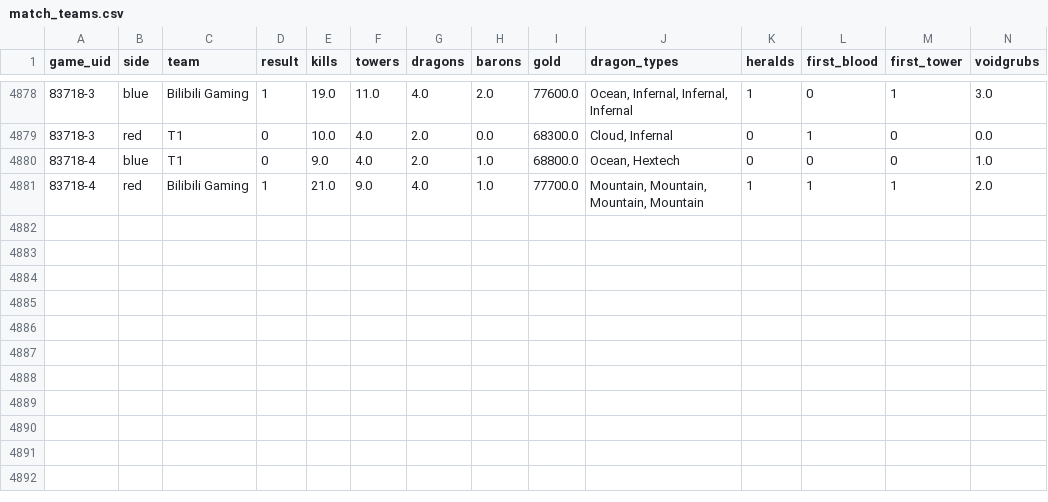
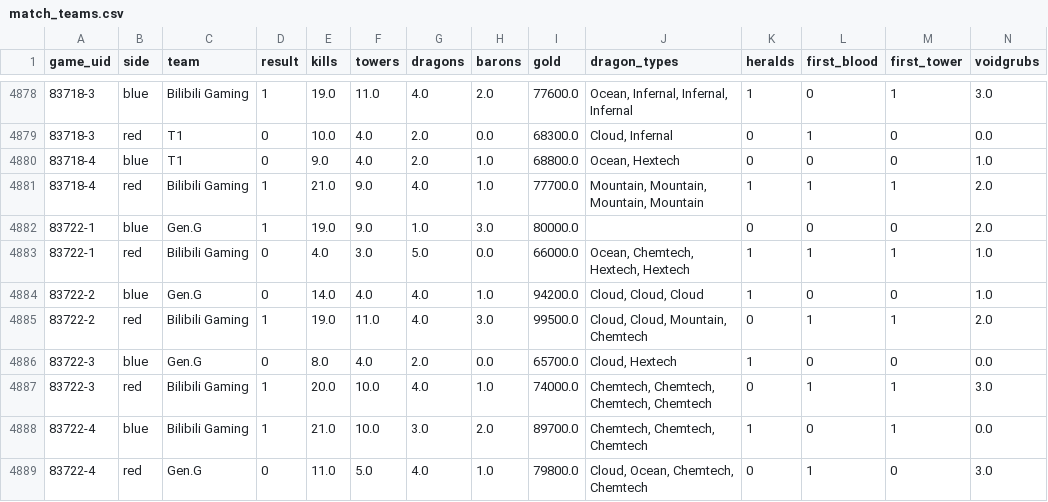
Before and after one commit to justin-li-code/lol-patch-tracker, a CSV file: data/processed/match_teams.csv, drawn as a sheet; only a part is shown, gaps mark what is left out; rows hold the shown columns only; the diff names each change by its address in the sheet, - before the commit and + after, or states it on an @@ line.

```diff
--- a/data/processed/match_teams.csv
+++ b/data/processed/match_teams.csv
+row 4882: 83722-1 | blue | Gen.G | 1 | 19.0 | 9.0 | 1.0 | 3.0 | 80000.0 |  | 0 | 0 | 0 | 2.0
+row 4883: 83722-1 | red | Bilibili Gaming | 0 | 4.0 | 3.0 | 5.0 | 0.0 | 66000.0 | Ocean, Chemtech, Hextech, Hextech | 1 | 1 | 1 | 1.0
+row 4884: 83722-2 | blue | Gen.G | 0 | 14.0 | 4.0 | 4.0 | 1.0 | 94200.0 | Cloud, Cloud, Cloud | 1 | 0 | 0 | 1.0
+row 4885: 83722-2 | red | Bilibili Gaming | 1 | 19.0 | 11.0 | 4.0 | 3.0 | 99500.0 | Cloud, Cloud, Mountain, Chemtech | 0 | 1 | 1 | 2.0
+row 4886: 83722-3 | blue | Gen.G | 0 | 8.0 | 4.0 | 2.0 | 0.0 | 65700.0 | Cloud, Hextech | 1 | 0 | 0 | 0.0
+row 4887: 83722-3 | red | Bilibili Gaming | 1 | 20.0 | 10.0 | 4.0 | 1.0 | 74000.0 | Chemtech, Chemtech, Chemtech, Chemtech | 0 | 1 | 1 | 3.0
+row 4888: 83722-4 | blue | Bilibili Gaming | 1 | 21.0 | 10.0 | 3.0 | 2.0 | 89700.0 | Chemtech, Chemtech, Chemtech | 1 | 0 | 1 | 0.0
+row 4889: 83722-4 | red | Gen.G | 0 | 11.0 | 5.0 | 4.0 | 1.0 | 79800.0 | Cloud, Ocean, Chemtech, Chemtech | 0 | 1 | 0 | 3.0
```
Also changed, not shown: data/processed/event_games.csv, data/processed/event_region_champions.csv, 34 other files.
